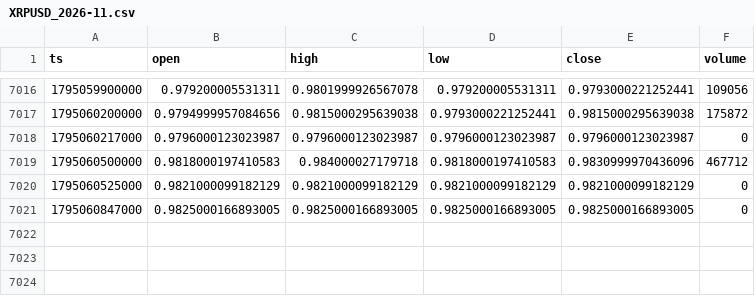
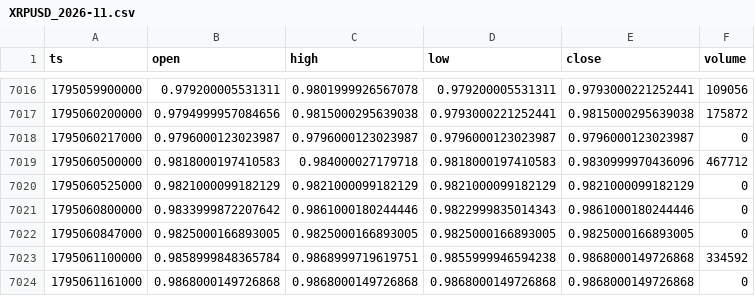
Before and after one commit to tiamghaffari-dev/tjr-dashboard, a CSV file: daten/5min/XRPUSD_2026-11.csv, drawn as a sheet; only a part is shown, gaps mark what is left out; the diff names each change by its address in the sheet, - before the commit and + after, or states it on an @@ line.

```diff
--- a/daten/5min/XRPUSD_2026-11.csv
+++ b/daten/5min/XRPUSD_2026-11.csv
+row 7021: 1795060800000 | 0.9833999872207642 | 0.9861000180244446 | 0.9822999835014343 | 0.9861000180244446 | 0
+row 7023: 1795061100000 | 0.9858999848365784 | 0.9868999719619751 | 0.9855999946594238 | 0.9868000149726868 | 334592
+row 7024: 1795061161000 | 0.9868000149726868 | 0.9868000149726868 | 0.9868000149726868 | 0.9868000149726868 | 0
```
Also changed, not shown: daten/5min/BTCUSD_2026-11.csv, daten/5min/ETHUSD_2026-11.csv, 7 other files.
